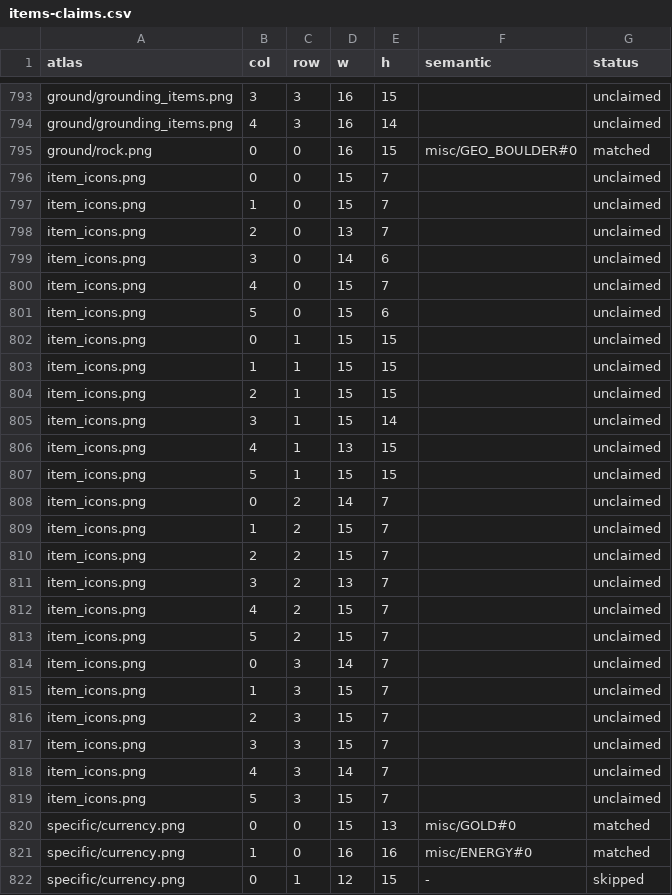
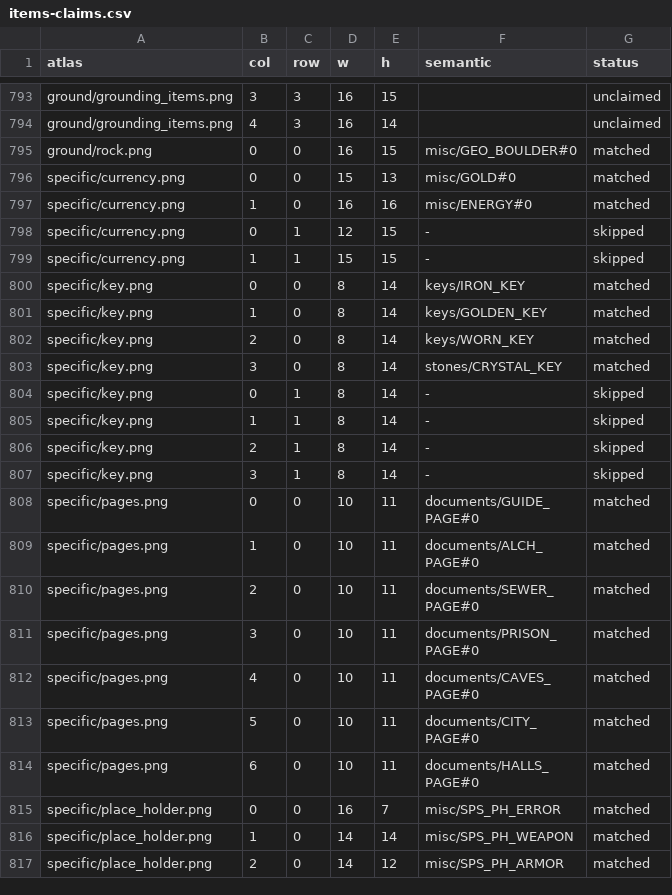
Before and after one commit to ConsonanceTrad/STSEXPD, a CSV file: tools/atlas-meta/items-claims.csv, drawn as a sheet; only a part is shown, gaps mark what is left out; the shorter side is filled out with more unchanged rows; the diff covers the shown part only; the diff names each change by its address in the sheet, - before the commit and + after, or states it on an @@ line.

```diff
--- a/tools/atlas-meta/items-claims.csv
+++ b/tools/atlas-meta/items-claims.csv
-row 796: item_icons.png | 0 | 0 | 15 | 7 |  | unclaimed
-row 797: item_icons.png | 1 | 0 | 15 | 7 |  | unclaimed
-row 798: item_icons.png | 2 | 0 | 13 | 7 |  | unclaimed
-row 799: item_icons.png | 3 | 0 | 14 | 6 |  | unclaimed
-row 800: item_icons.png | 4 | 0 | 15 | 7 |  | unclaimed
-row 801: item_icons.png | 5 | 0 | 15 | 6 |  | unclaimed
-row 802: item_icons.png | 0 | 1 | 15 | 15 |  | unclaimed
-row 803: item_icons.png | 1 | 1 | 15 | 15 |  | unclaimed
-row 804: item_icons.png | 2 | 1 | 15 | 15 |  | unclaimed
-row 805: item_icons.png | 3 | 1 | 15 | 14 |  | unclaimed
-row 806: item_icons.png | 4 | 1 | 13 | 15 |  | unclaimed
-row 807: item_icons.png | 5 | 1 | 15 | 15 |  | unclaimed
-row 808: item_icons.png | 0 | 2 | 14 | 7 |  | unclaimed
-row 809: item_icons.png | 1 | 2 | 15 | 7 |  | unclaimed
-row 810: item_icons.png | 2 | 2 | 15 | 7 |  | unclaimed
-row 811: item_icons.png | 3 | 2 | 13 | 7 |  | unclaimed
-row 812: item_icons.png | 4 | 2 | 15 | 7 |  | unclaimed
-row 813: item_icons.png | 5 | 2 | 15 | 7 |  | unclaimed
-row 814: item_icons.png | 0 | 3 | 14 | 7 |  | unclaimed
-row 815: item_icons.png | 1 | 3 | 15 | 7 |  | unclaimed
-row 816: item_icons.png | 2 | 3 | 15 | 7 |  | unclaimed
-row 817: item_icons.png | 3 | 3 | 15 | 7 |  | unclaimed
-row 818: item_icons.png | 4 | 3 | 14 | 7 |  | unclaimed
-row 819: item_icons.png | 5 | 3 | 15 | 7 |  | unclaimed
```
Also changed, not shown: 34 edited cells elsewhere in this file, tools/atlas-meta/items-overrides.csv, 2 other files.
